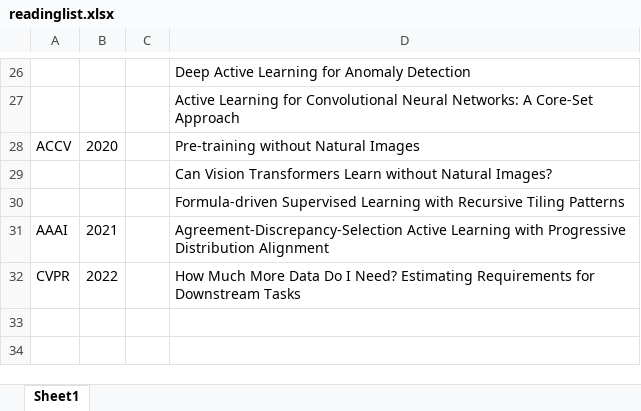
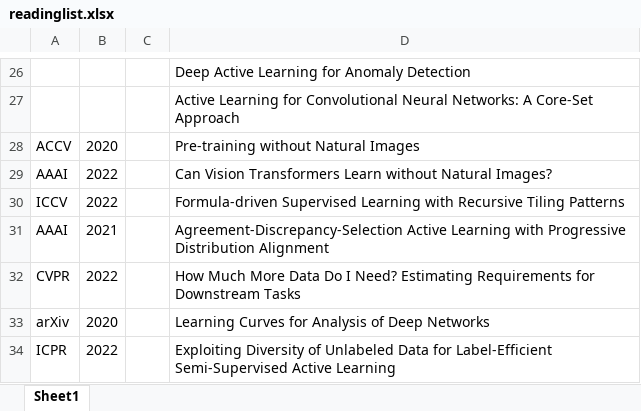
Before and after one commit to ia-gu/ia-gu.github.io, an Excel workbook: posts/readinglist.xlsx, sheet Sheet1, drawn as a sheet; only a part is shown, gaps mark what is left out; values as stored, in another font and other column widths than the file's, no borders; removed rows and columns are numbered as before the commit, all else as after; the diff names each change by its address in the sheet, - before the commit and + after, or states it on an @@ line.

```diff
--- a/posts/readinglist.xlsx (sheet Sheet1)
+++ b/posts/readinglist.xlsx (sheet Sheet1)
-row 29:  |  |  | Can Vision Transformers Learn without Natural Images?
-row 30:  |  |  | Formula-driven Supervised Learning with Recursive Tiling Patterns
+row 29: AAAI | 2022 |  | Can Vision Transformers Learn without Natural Images?
+row 30: ICCV | 2022 |  | Formula-driven Supervised Learning with Recursive Tiling Patterns
+row 33: arXiv | 2020 |  | Learning Curves for Analysis of Deep Networks
+row 34: ICPR | 2022 |  | Exploiting Diversity of Unlabeled Data for Label-Efficient Semi-Supervised Active Learning
```
Also changed, not shown: 9 other files.
